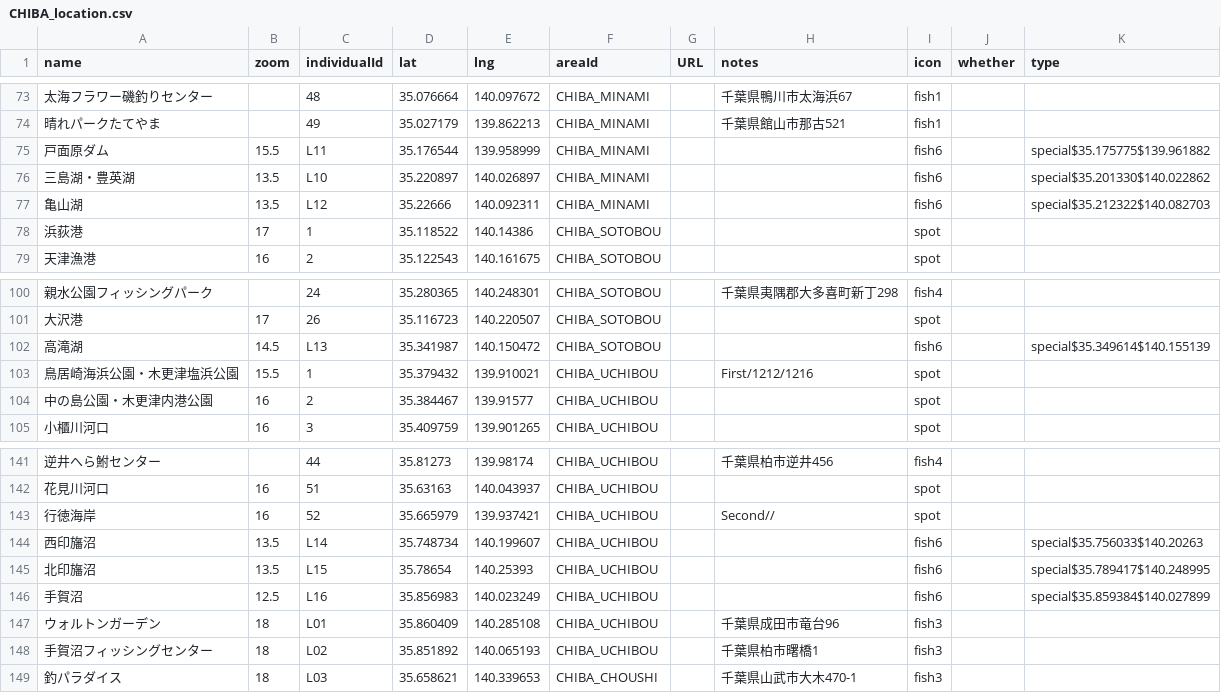
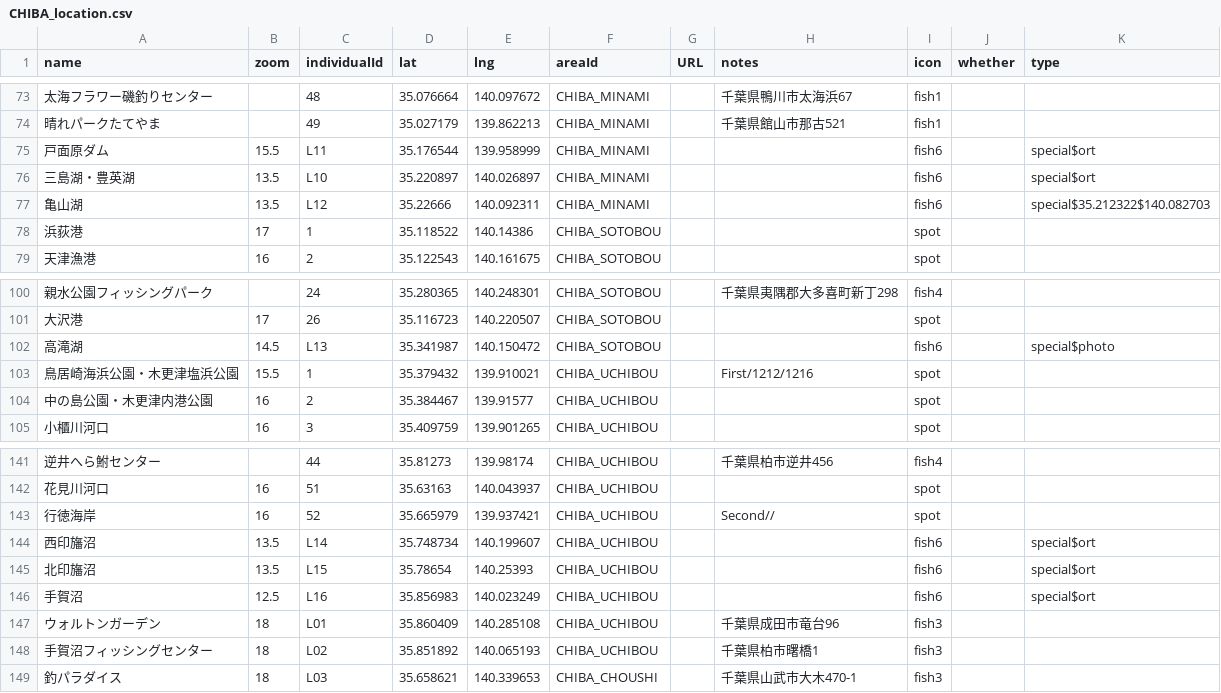
Before and after one commit to 4476barebare/MAP-, a CSV file: KANTO/CHIBA_location.csv, drawn as a sheet; only a part is shown, gaps mark what is left out; the diff names each change by its address in the sheet, - before the commit and + after, or states it on an @@ line.

Commit message:
Update CHIBA_location.csv

```diff
--- a/KANTO/CHIBA_location.csv
+++ b/KANTO/CHIBA_location.csv
-K75 (type): special$35.175775$139.961882
+K75 (type): special$ort
-K76 (type): special$35.201330$140.022862
+K76 (type): special$ort
-K102 (type): special$35.349614$140.155139
+K102 (type): special$photo
-K144 (type): special$35.756033$140.20263
+K144 (type): special$ort
-K145 (type): special$35.789417$140.248995
+K145 (type): special$ort
-K146 (type): special$35.859384$140.027899
+K146 (type): special$ort
```
